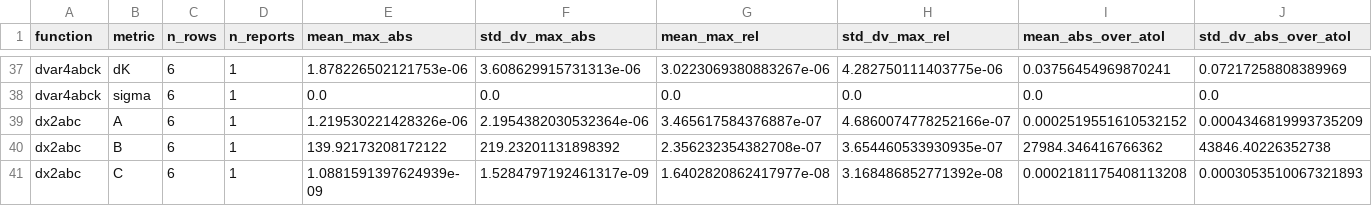
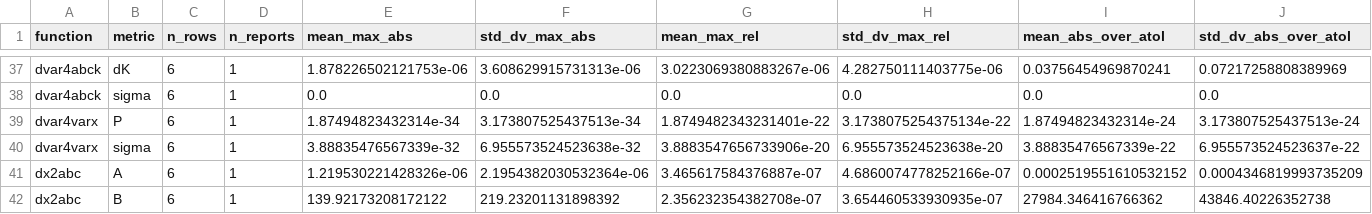
Before and after one commit to akpamososuryo/Predictor-Based-Subspace-IDentification-toolbox, a CSV file: python/parity_reports/main_parity_report.csv, drawn as a sheet; only a part is shown, gaps mark what is left out; the shorter side is filled out with more unchanged rows; rows hold the shown columns only; the diff names each change by its address in the sheet, - before the commit and + after, or states it on an @@ line.

Commit message:
Add dvar4varx fixture and generated parity reports

```diff
--- a/python/parity_reports/main_parity_report.csv
+++ b/python/parity_reports/main_parity_report.csv
+row 39: dvar4varx | P | 6 | 1 | 1.87494823432314e-34 | 3.173807525437513e-34 | 1.8749482343231401e-22 | 3.1738075254375134e-22 | 1.87494823432314e-24 | 3.173807525437513e-24
+row 40: dvar4varx | sigma | 6 | 1 | 3.88835476567339e-32 | 6.955573524523638e-32 | 3.8883547656733906e-20 | 6.955573524523638e-20 | 3.88835476567339e-22 | 6.955573524523637e-22
```
Also changed, not shown: 4 other files.
